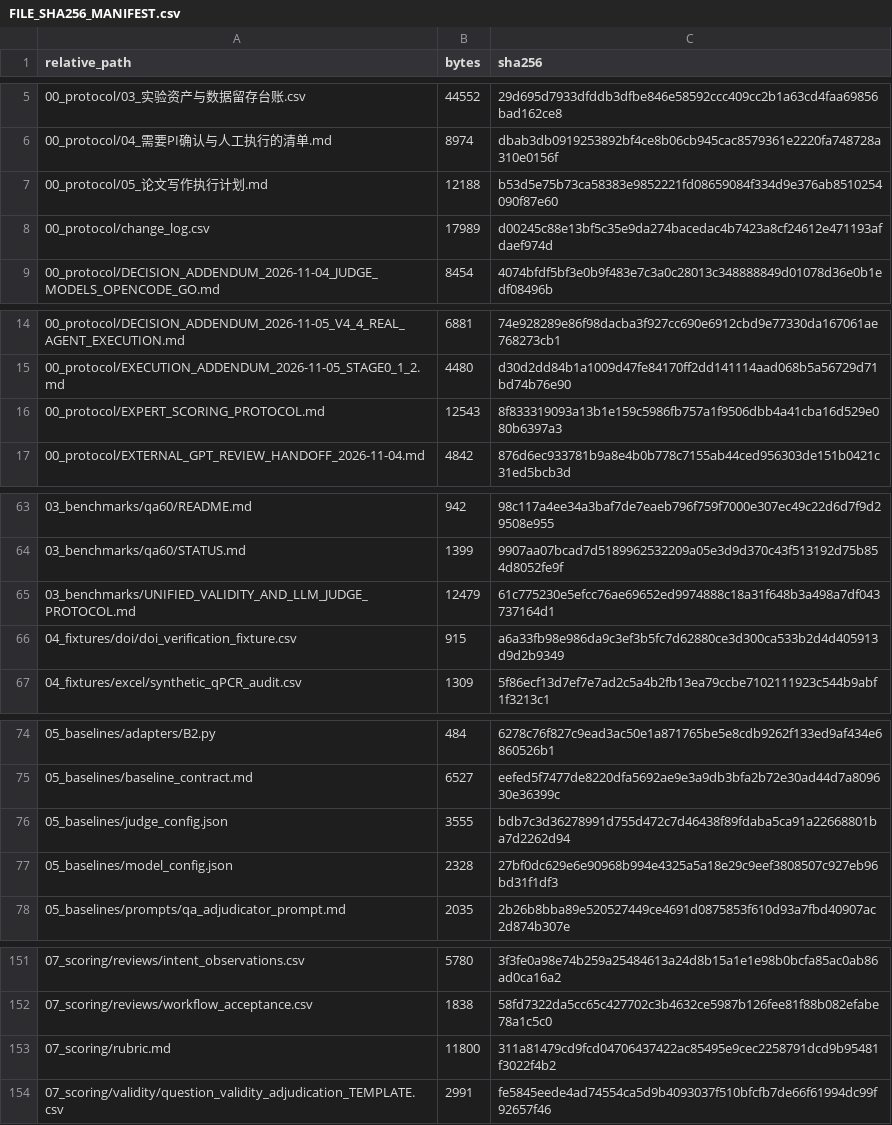
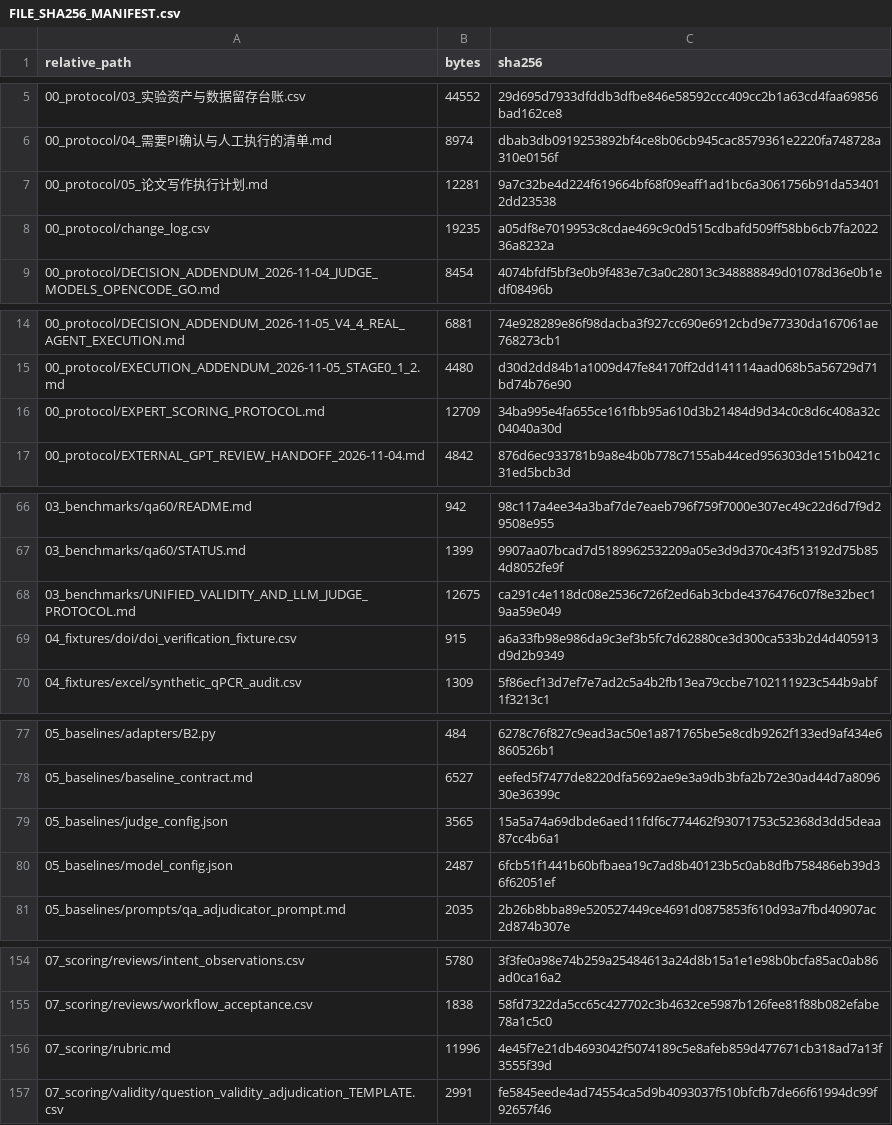
Before and after one commit to w1-23/QAagent, a CSV file: experiments/citrus_scholar_citation60/12_reproducibility/FILE_SHA256_MANIFEST.csv, drawn as a sheet; only a part is shown, gaps mark what is left out; the diff covers the shown part only.

```diff
--- a/experiments/citrus_scholar_citation60/12_reproducibility/FILE_SHA256_MANIFEST.csv
+++ b/experiments/citrus_scholar_citation60/12_reproducibility/FILE_SHA256_MANIFEST.csv
@@ -6,4 +6,4 @@
 00_protocol/04_需要PI确认与人工执行的清单.md,8974,dbab3db0919253892bf4ce8b06cb945cac8579361e2220fa748728a310e0156f
-00_protocol/05_论文写作执行计划.md,12188,b53d5e75b73ca58383e9852221fd08659084f334d9e376ab8510254090f87e60
-00_protocol/change_log.csv,17989,d00245c88e13bf5c35e9da274bacedac4b7423a8cf24612e471193afdaef974d
+00_protocol/05_论文写作执行计划.md,12281,9a7c32be4d224f619664bf68f09eaff1ad1bc6a3061756b91da534012dd23538
+00_protocol/change_log.csv,19235,a05df8e7019953c8cdae469c9c0d515cdbafd509ff58bb6cb7fa202236a8232a
 00_protocol/DECISION_ADDENDUM_2026-11-04_JUDGE_MODELS_OPENCODE_GO.md,8454,4074bfdf5bf3e0b9f483e7c3a0c28013c348888849d01078d36e0b1edf08496b
@@ -15,3 +15,3 @@
 00_protocol/EXECUTION_ADDENDUM_2026-11-05_STAGE0_1_2.md,4480,d30d2dd84b1a1009d47fe84170ff2dd141114aad068b5a56729d71bd74b76e90
-00_protocol/EXPERT_SCORING_PROTOCOL.md,12543,8f833319093a13b1e159c5986fb757a1f9506dbb4a41cba16d529e080b6397a3
+00_protocol/EXPERT_SCORING_PROTOCOL.md,12709,34ba995e4fa655ce161fbb95a610d3b21484d9d34c0c8d6c408a32c04040a30d
 00_protocol/EXTERNAL_GPT_REVIEW_HANDOFF_2026-11-04.md,4842,876d6ec933781b9a8e4b0b778c7155ab44ced956303de151b0421c31ed5bcb3d
@@ -64,3 +67,3 @@
 03_benchmarks/qa60/STATUS.md,1399,9907aa07bcad7d5189962532209a05e3d9d370c43f513192d75b854d8052fe9f
-03_benchmarks/UNIFIED_VALIDITY_AND_LLM_JUDGE_PROTOCOL.md,12479,61c775230e5efcc76ae69652ed9974888c18a31f648b3a498a7df043737164d1
+03_benchmarks/UNIFIED_VALIDITY_AND_LLM_JUDGE_PROTOCOL.md,12675,ca291c4e118dc08e2536c726f2ed6ab3cbde4376476c07f8e32bec19aa59e049
 04_fixtures/doi/doi_verification_fixture.csv,915,a6a33fb98e986da9c3ef3b5fc7d62880ce3d300ca533b2d4d405913d9d2b9349
@@ -75,4 +78,4 @@
 05_baselines/baseline_contract.md,6527,eefed5f7477de8220dfa5692ae9e3a9db3bfa2b72e30ad44d7a809630e36399c
-05_baselines/judge_config.json,3555,bdb7c3d36278991d755d472c7d46438f89fdaba5ca91a22668801ba7d2262d94
-05_baselines/model_config.json,2328,27bf0dc629e6e90968b994e4325a5a18e29c9eef3808507c927eb96bd31f1df3
+05_baselines/judge_config.json,3565,15a5a74a69dbde6aed11fdf6c774462f93071753c52368d3dd5deaa87cc4b6a1
+05_baselines/model_config.json,2487,6fcb51f1441b60bfbaea19c7ad8b40123b5c0ab8dfb758486eb39d36f62051ef
 05_baselines/prompts/qa_adjudicator_prompt.md,2035,2b26b8bba89e520527449ce4691d0875853f610d93a7fbd40907ac2d874b307e
@@ -152,3 +155,3 @@
 07_scoring/reviews/workflow_acceptance.csv,1838,58fd7322da5cc65c427702c3b4632ce5987b126fee81f88b082efabe78a1c5c0
-07_scoring/rubric.md,11800,311a81479cd9fcd04706437422ac85495e9cec2258791dcd9b95481f3022f4b2
+07_scoring/rubric.md,11996,4e45f7e21db4693042f5074189c5e8afeb859d477671cb318ad7a13f3555f39d
 07_scoring/validity/question_validity_adjudication_TEMPLATE.csv,2991,fe5845eede4ad74554ca5d9b4093037f510bfcfb7de66f61994dc99f92657f46
```
Also changed, not shown: 3 added rows and 28 edited cells elsewhere in this file, experiments/citrus_scholar_citation60/00_protocol/change_log.csv, experiments/citrus_scholar_citation60/01_preflight/gates.csv, 22 other files.
